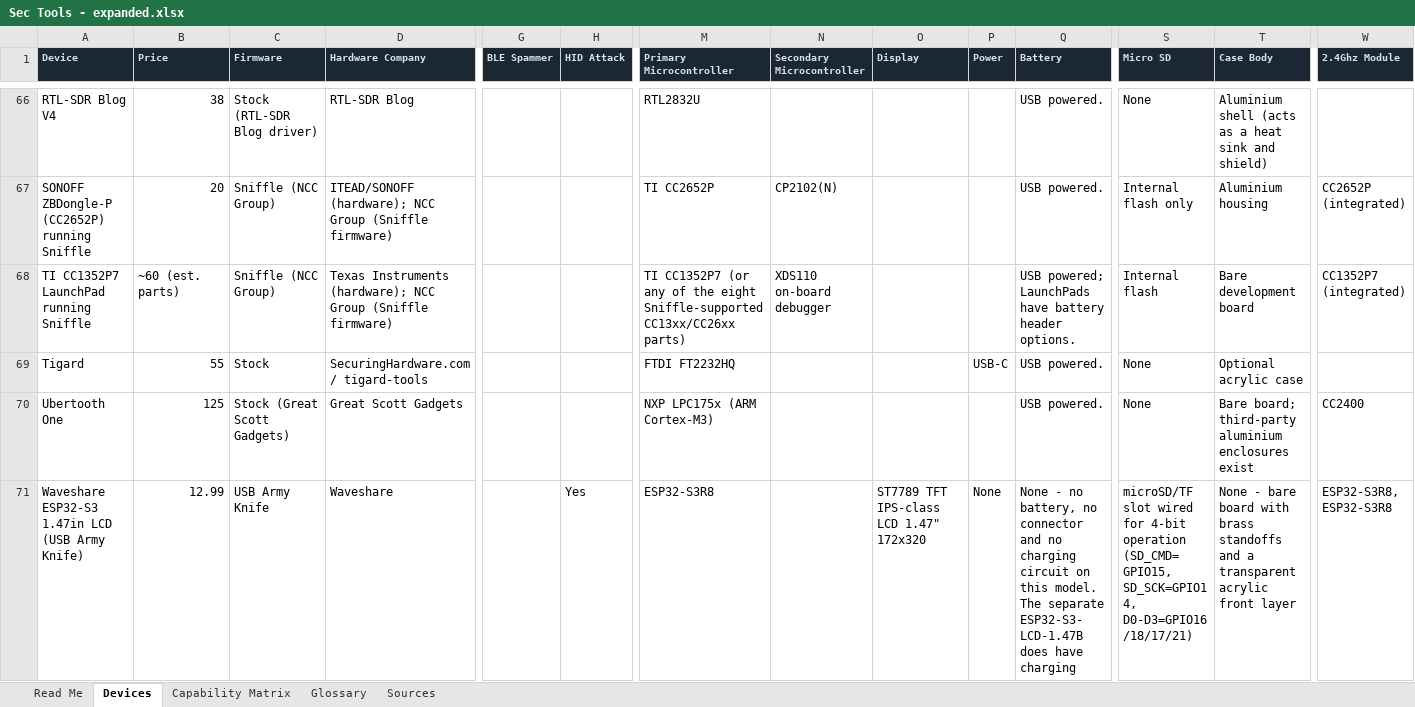
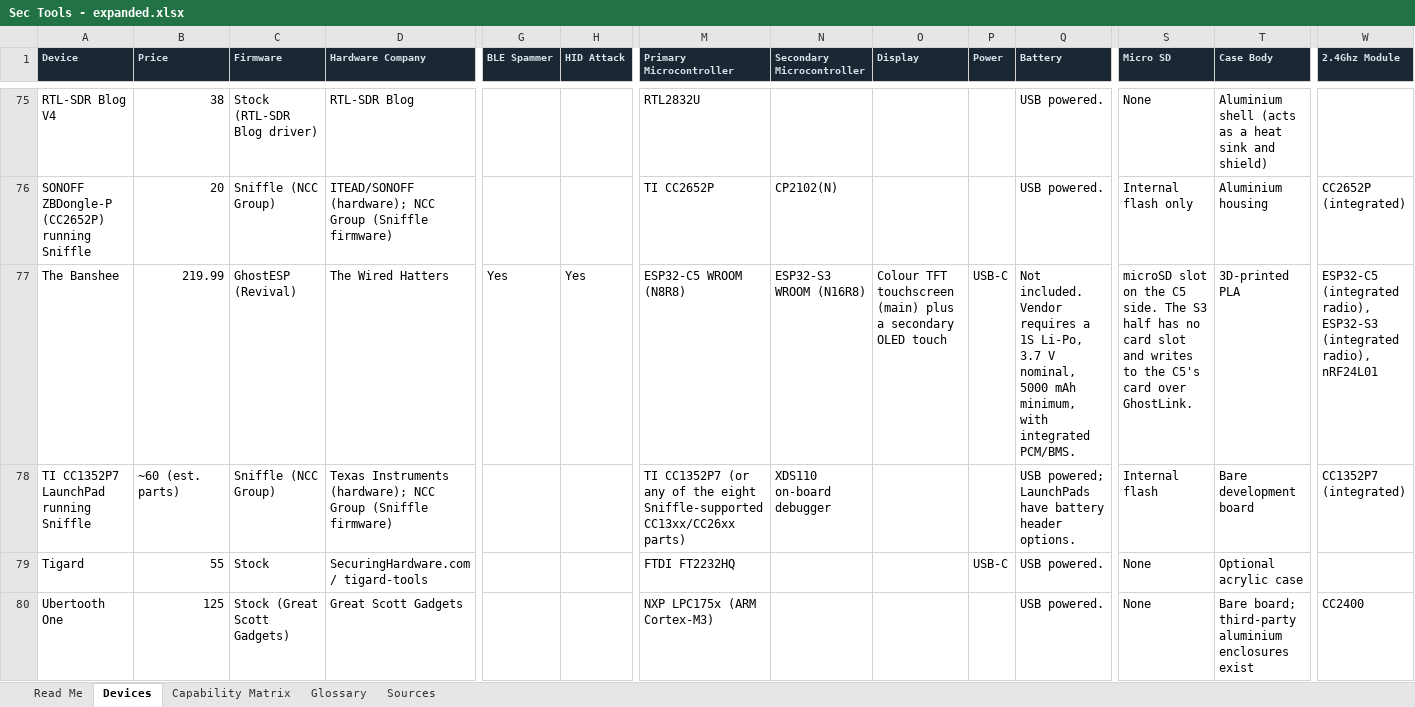
Before and after one commit to holdTheDoorHoid/hardware-security-gadgets, an Excel workbook: Sec Tools - expanded.xlsx, sheet Devices, drawn as a sheet; only a part is shown, gaps mark what is left out; the shorter side is filled out with more unchanged rows; values as stored, in another font and other column widths than the file's, no borders; rows hold the shown columns only; the diff covers the shown part only; the diff names each change by its address in the sheet, - before the commit and + after, or states it on an @@ line.

```diff
--- a/Sec Tools - expanded.xlsx (sheet Devices)
+++ b/Sec Tools - expanded.xlsx (sheet Devices)
+row 77: The Banshee | 219.99 | GhostESP (Revival) | The Wired Hatters | Yes | Yes | ESP32-C5 WROOM (N8R8) | ESP32-S3 WROOM (N16R8) | Colour TFT touchscreen (main) plus a secondary OLED touch | USB-C | Not included. Vendor requires a 1S Li-Po, 3.7 V nominal, 5000 mAh minimum, with integrated PCM/BMS. | microSD slot on the C5 side. The S3 half has no card slot and writes to the C5's card over GhostLink. | 3D-printed PLA | ESP32-C5 (integrated radio), ESP32-S3 (integrated radio), nRF24L01
```
Also changed, not shown: 11 added rows and 20 edited cells elsewhere in this sheet, sheet Sources, sheet Capability Matrix, sheet Glossary, sheet Read Me, 1 other file.
